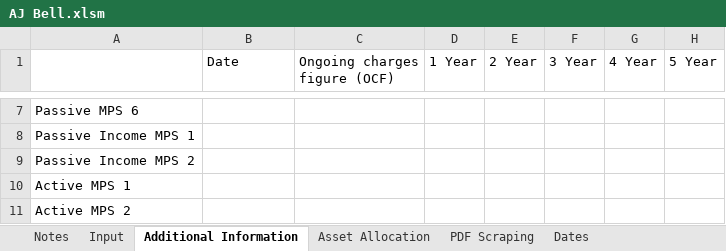
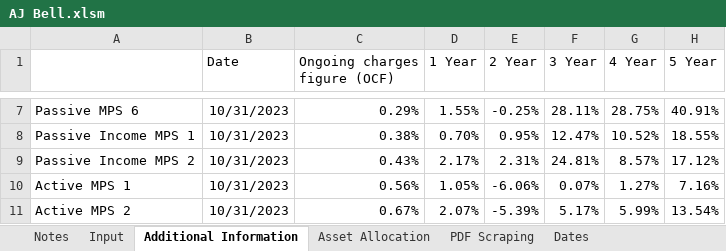
Before and after one commit to PashaBiker/pdf_scraping, an Excel workbook: 13_milestone/AJ/AJ Bell.xlsm, sheet Additional Information, drawn as a sheet; only a part is shown, gaps mark what is left out; values as stored, in another font and other column widths than the file's, no borders; the diff covers the shown part only; the diff names each change by its address in the sheet, - before the commit and + after, or states it on an @@ line.

```diff
--- a/13_milestone/AJ/AJ Bell.xlsm (sheet Additional Information)
+++ b/13_milestone/AJ/AJ Bell.xlsm (sheet Additional Information)
-B7:B11 (Date): (empty)
+B7:B11 (Date): 10/31/2023
-C7 (Ongoing charges figure (OCF)): (empty)
+C7 (Ongoing charges figure (OCF)): 0.29%
-D7 (1 Year): (empty)
+D7 (1 Year): 1.55%
-E7 (2 Year): (empty)
+E7 (2 Year): -0.25%
-F7 (3 Year): (empty)
+F7 (3 Year): 28.11%
-G7 (4 Year): (empty)
+G7 (4 Year): 28.75%
-H7 (5 Year): (empty)
+H7 (5 Year): 40.91%
-C8 (Ongoing charges figure (OCF)): (empty)
+C8 (Ongoing charges figure (OCF)): 0.38%
-D8 (1 Year): (empty)
+D8 (1 Year): 0.70%
-E8 (2 Year): (empty)
+E8 (2 Year): 0.95%
-F8 (3 Year): (empty)
+F8 (3 Year): 12.47%
-G8 (4 Year): (empty)
+G8 (4 Year): 10.52%
-H8 (5 Year): (empty)
+H8 (5 Year): 18.55%
-C9 (Ongoing charges figure (OCF)): (empty)
+C9 (Ongoing charges figure (OCF)): 0.43%
-D9 (1 Year): (empty)
+D9 (1 Year): 2.17%
-E9 (2 Year): (empty)
+E9 (2 Year): 2.31%
-F9 (3 Year): (empty)
+F9 (3 Year): 24.81%
-G9 (4 Year): (empty)
+G9 (4 Year): 8.57%
-H9 (5 Year): (empty)
+H9 (5 Year): 17.12%
-C10 (Ongoing charges figure (OCF)): (empty)
+C10 (Ongoing charges figure (OCF)): 0.56%
-D10 (1 Year): (empty)
+D10 (1 Year): 1.05%
-E10 (2 Year): (empty)
+E10 (2 Year): -6.06%
-F10 (3 Year): (empty)
+F10 (3 Year): 0.07%
-G10 (4 Year): (empty)
+G10 (4 Year): 1.27%
-H10 (5 Year): (empty)
+H10 (5 Year): 7.16%
-C11 (Ongoing charges figure (OCF)): (empty)
+C11 (Ongoing charges figure (OCF)): 0.67%
-D11 (1 Year): (empty)
+D11 (1 Year): 2.07%
-E11 (2 Year): (empty)
+E11 (2 Year): -5.39%
-F11 (3 Year): (empty)
+F11 (3 Year): 5.17%
-G11 (4 Year): (empty)
+G11 (4 Year): 5.99%
-H11 (5 Year): (empty)
+H11 (5 Year): 13.54%
```
Also changed, not shown: 134 edited cells elsewhere in this sheet, sheet Asset Allocation, sheet Broad Asset Allocation, sheet Equity Regional Allocation, sheet Performance and Fees, sheet Bond Allocation, sheet Dates, 14 other files.
